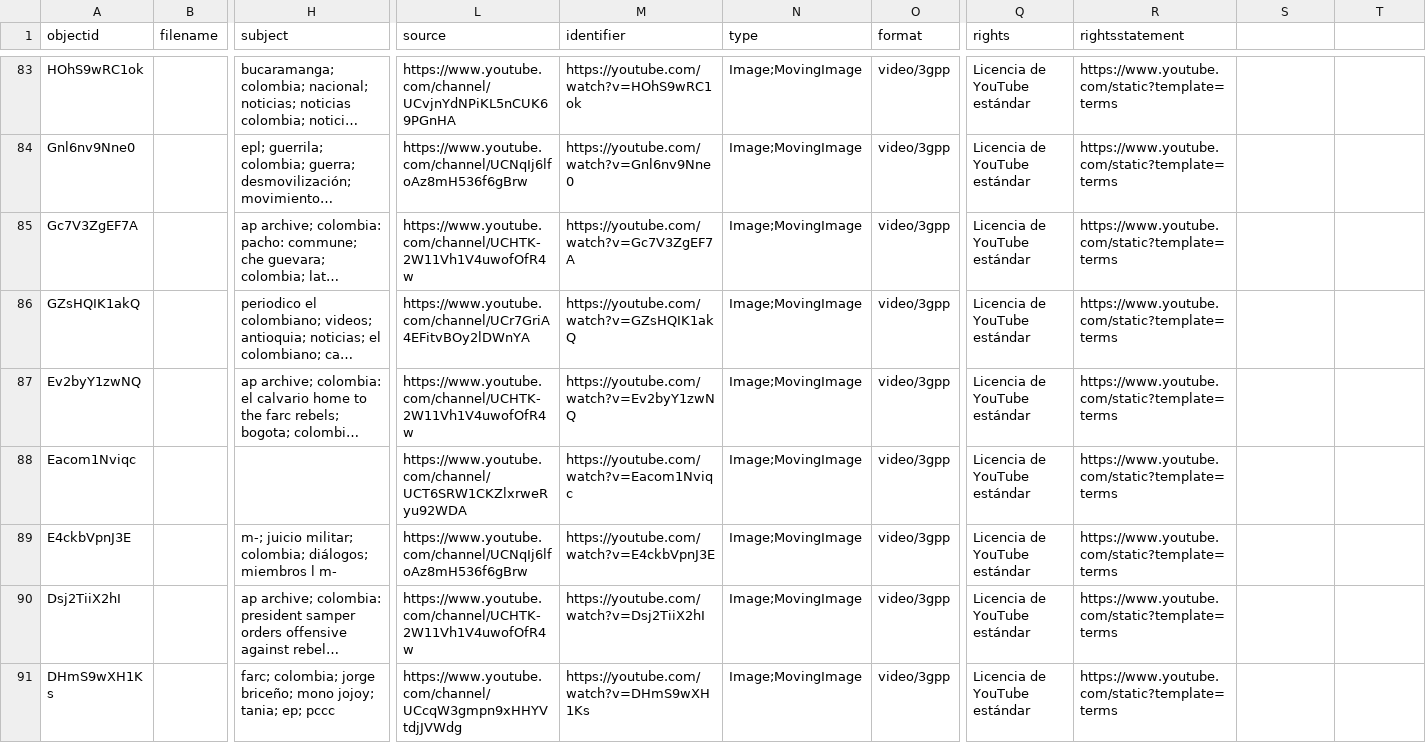
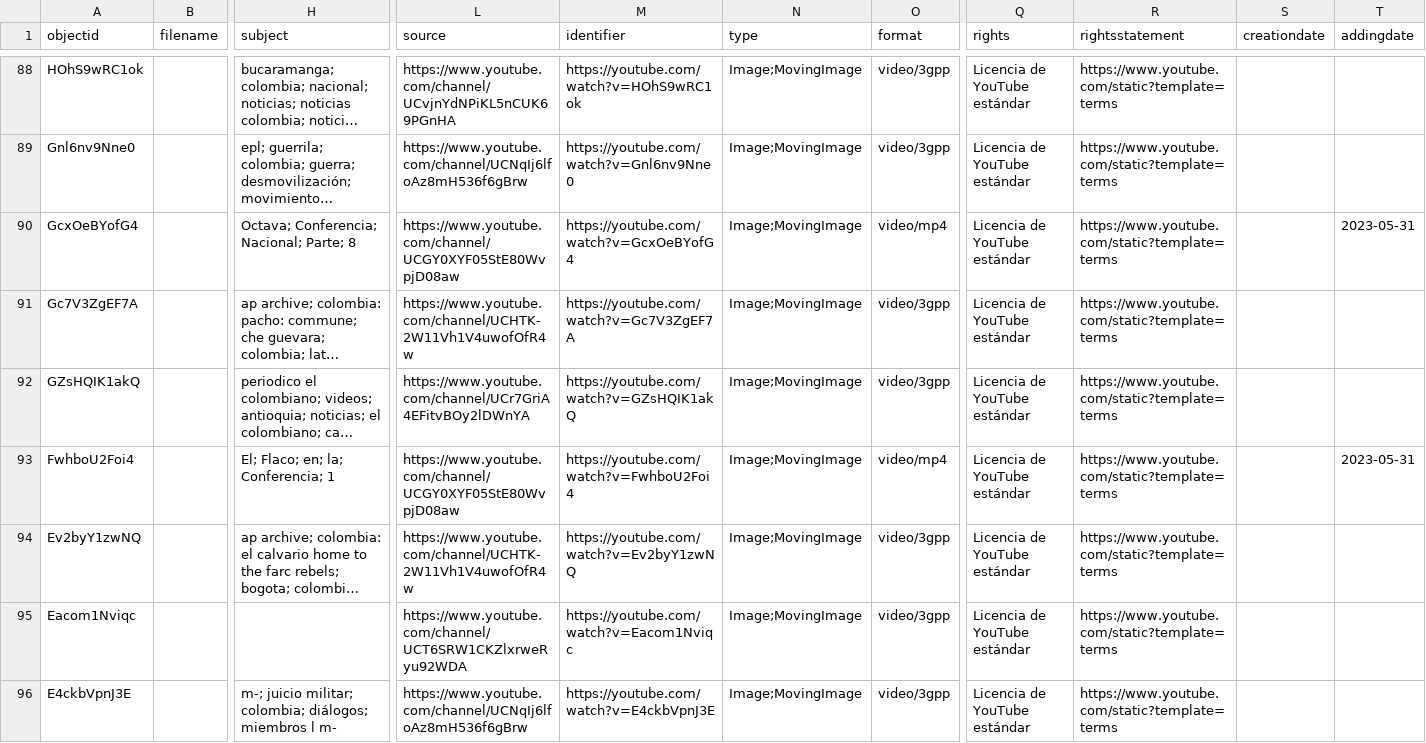
Before and after one commit to Taller-Abierto-de-Humanidades-Digitales/demo-cb, a CSV file: _data/data.csv, drawn as a sheet; only a part is shown, gaps mark what is left out; the shorter side is filled out with more unchanged rows; long unchanged cells end in …; rows hold the shown columns only; the diff covers the shown part only; the diff names each change by its address in the sheet, - before the commit and + after, or states it on an @@ line.

```diff
--- a/_data/data.csv
+++ b/_data/data.csv
-S1: (empty)
+S1: creationdate
-T1: (empty)
+T1: addingdate
+row 90: GcxOeBYofG4 |  | Octava; Conferencia; Nacional; Parte; 8 | https://www.youtube.com/channel/UCGY0XYF05StE80WvpjD08aw | https://youtube.com/watch?v=GcxOeBYofG4 | Image;MovingImage | video/mp4 | Licencia de YouTube estándar | https://www.youtube.com/static?template=terms |  | 2023-05-31
+row 93: FwhboU2Foi4 |  | El; Flaco; en; la; Conferencia; 1 | https://www.youtube.com/channel/UCGY0XYF05StE80WvpjD08aw | https://youtube.com/watch?v=FwhboU2Foi4 | Image;MovingImage | video/mp4 | Licencia de YouTube estándar | https://www.youtube.com/static?template=terms |  | 2023-05-31
```
Also changed, not shown: 7 added rows elsewhere in this file, 2 other files.
